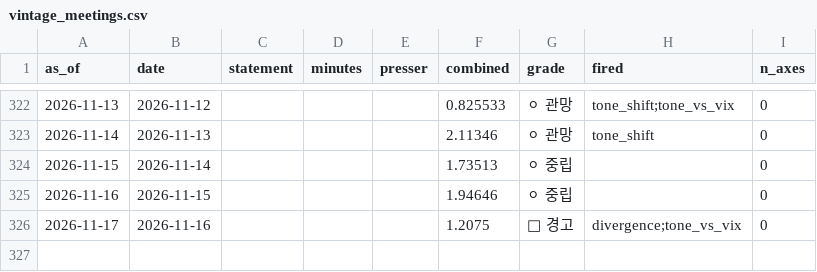
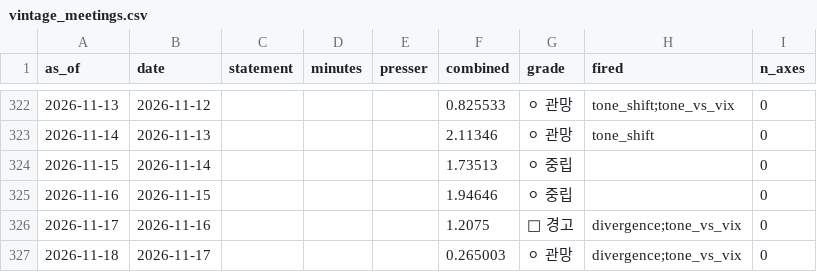
Before and after one commit to 2026-AICP/fomc-sentiment-agents, a CSV file: outputs/vintage_meetings.csv, drawn as a sheet; only a part is shown, gaps mark what is left out; the diff names each change by its address in the sheet, - before the commit and + after, or states it on an @@ line.

```diff
--- a/outputs/vintage_meetings.csv
+++ b/outputs/vintage_meetings.csv
+row 327: 2026-11-18 | 2026-11-17 |  |  |  | 0.265003 | ⚪ 관망 | divergence;tone_vs_vix | 0
```
Also changed, not shown: outputs/daily_headline.csv, outputs/daily_signals.csv, 11 other files.
